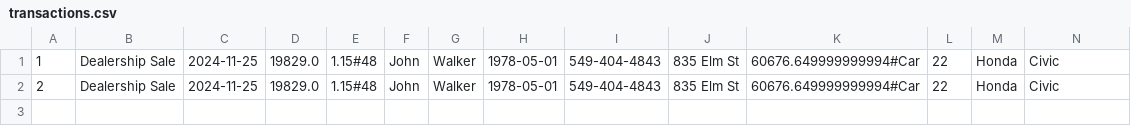
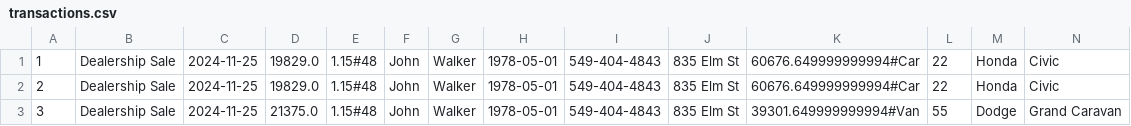
Before and after one commit to talon-likeaclaw/virtualusedcardealership, a CSV file: code/resources/transactions.csv, drawn as a sheet; only a part is shown; rows hold the shown columns only; the diff names each change by its address in the sheet, - before the commit and + after, or states it on an @@ line.

```diff
--- a/code/resources/transactions.csv
+++ b/code/resources/transactions.csv
+row 3: 3 | Dealership Sale | 2024-11-25 | 21375.0 | 1.15#48 | John | Walker | 1978-05-01 | 549-404-4843 | 835 Elm St | 39301.649999999994#Van | 55 | Dodge | Grand Caravan
```
Also changed, not shown: code/resources/customers.csv, code/resources/inventory.csv, 8 other files.
